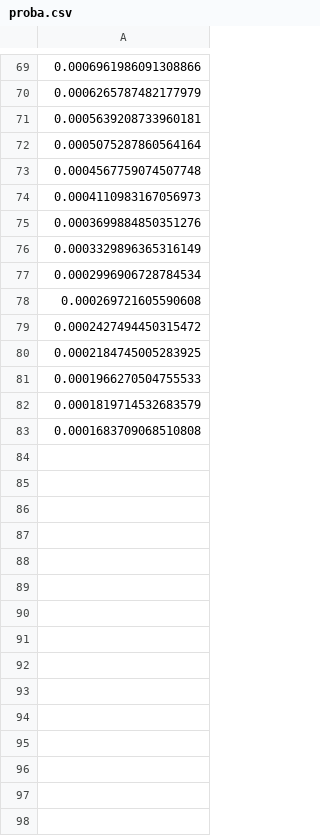
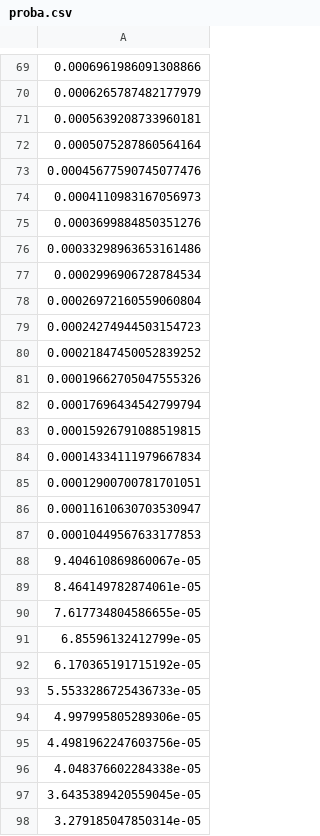
Before and after one commit to relaxedGP/regp_paper_experiments, a CSV file: utils/analysis/spatial_quantiles/zakharov10/proba.csv, drawn as a sheet; only a part is shown, gaps mark what is left out; the diff covers the shown part only.

Commit message:
new quantiles z10

```diff
--- a/utils/analysis/spatial_quantiles/zakharov10/proba.csv
+++ b/utils/analysis/spatial_quantiles/zakharov10/proba.csv
@@ -72,12 +72,27 @@
 0.0005075287860564164
-0.0004567759074507748
+0.00045677590745077476
 0.0004110983167056973
 0.0003699884850351276
-0.0003329896365316149
+0.00033298963653161486
 0.0002996906728784534
-0.000269721605590608
-0.0002427494450315472
-0.0002184745005283925
-0.0001966270504755533
-0.0001819714532683579
-0.0001683709068510808
+0.00026972160559060804
+0.00024274944503154723
+0.00021847450052839252
+0.00019662705047555326
+0.00017696434542799794
+0.00015926791088519815
+0.00014334111979667834
+0.00012900700781701051
+0.00011610630703530947
+0.00010449567633177853
+9.404610869860067e-05
+8.464149782874061e-05
+7.617734804586655e-05
+6.85596132412799e-05
+6.170365191715192e-05
+5.5533286725436733e-05
+4.997995805289306e-05
+4.4981962247603756e-05
+4.048376602284338e-05
+3.6435389420559045e-05
+3.279185047850314e-05
```
Also changed, not shown: 33 edited cells elsewhere in this file, utils/analysis/spatial_quantiles/zakharov10/thresholds.csv.
